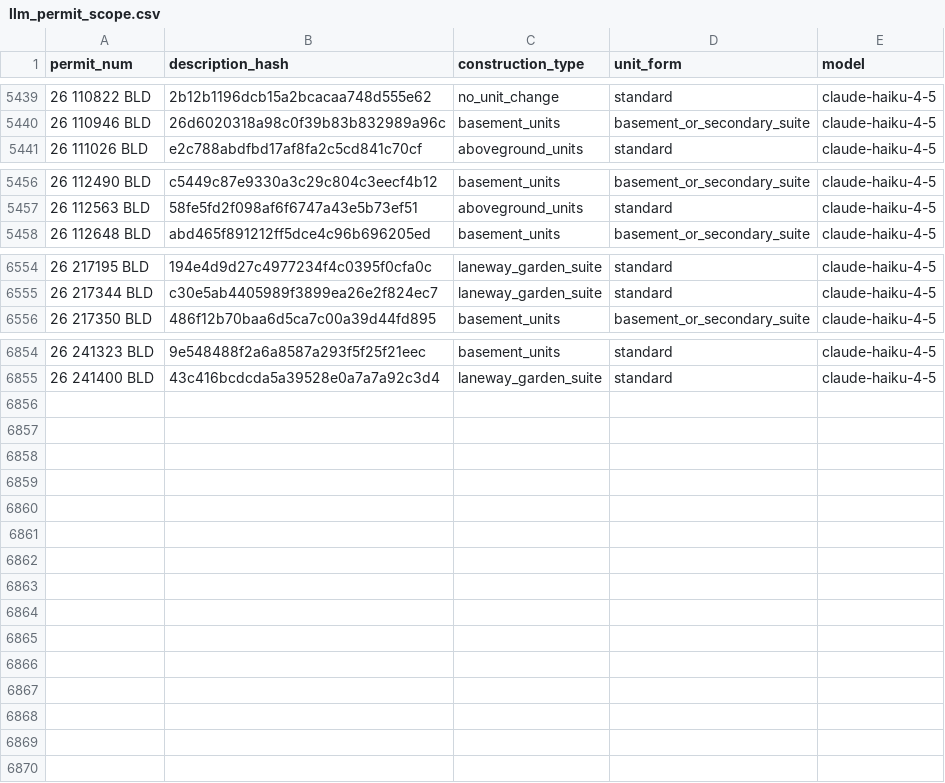
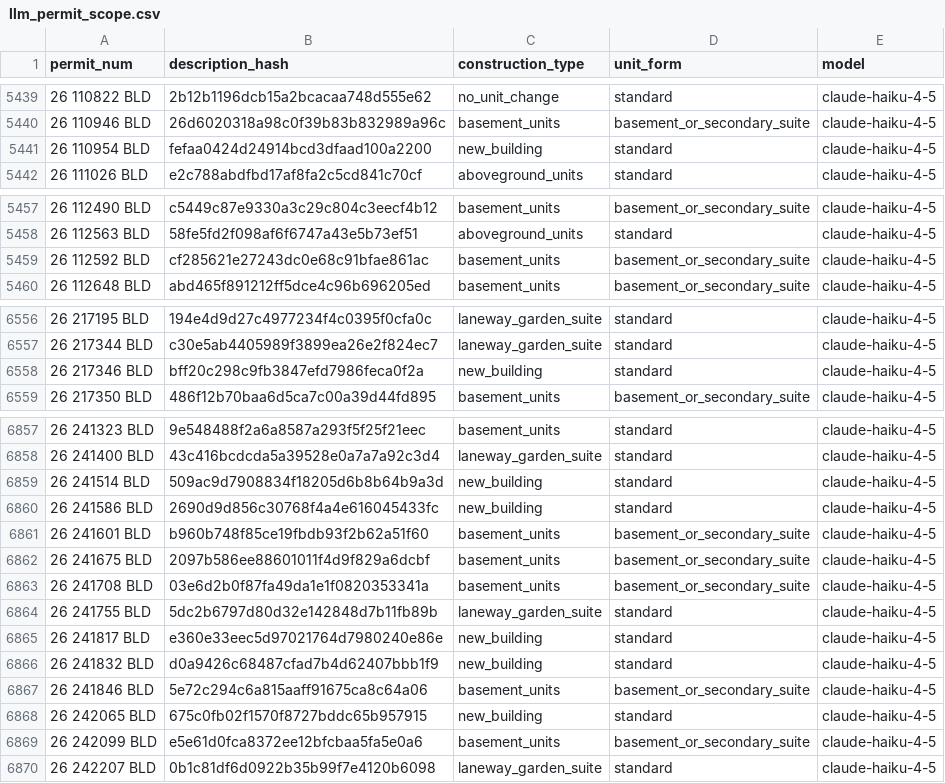
Before and after one commit to zuzubak/to-multiplex-map, a CSV file: dbt/seeds/llm_permit_scope.csv, drawn as a sheet; only a part is shown, gaps mark what is left out; the diff covers the shown part only; the diff names each change by its address in the sheet, - before the commit and + after, or states it on an @@ line.

```diff
--- a/dbt/seeds/llm_permit_scope.csv
+++ b/dbt/seeds/llm_permit_scope.csv
+row 5441: 26 110954 BLD | fefaa0424d24914bcd3dfaad100a2200 | new_building | standard | claude-haiku-4-5
+row 5459: 26 112592 BLD | cf285621e27243dc0e68c91bfae861ac | basement_units | basement_or_secondary_suite | claude-haiku-4-5
+row 6558: 26 217346 BLD | bff20c298c9fb3847efd7986feca0f2a | new_building | standard | claude-haiku-4-5
+row 6859: 26 241514 BLD | 509ac9d7908834f18205d6b8b64b9a3d | new_building | standard | claude-haiku-4-5
+row 6860: 26 241586 BLD | 2690d9d856c30768f4a4e616045433fc | new_building | standard | claude-haiku-4-5
+row 6861: 26 241601 BLD | b960b748f85ce19fbdb93f2b62a51f60 | basement_units | basement_or_secondary_suite | claude-haiku-4-5
+row 6862: 26 241675 BLD | 2097b586ee88601011f4d9f829a6dcbf | basement_units | basement_or_secondary_suite | claude-haiku-4-5
+row 6863: 26 241708 BLD | 03e6d2b0f87fa49da1e1f0820353341a | basement_units | basement_or_secondary_suite | claude-haiku-4-5
+row 6864: 26 241755 BLD | 5dc2b6797d80d32e142848d7b11fb89b | laneway_garden_suite | standard | claude-haiku-4-5
+row 6865: 26 241817 BLD | e360e33eec5d97021764d7980240e86e | new_building | standard | claude-haiku-4-5
+row 6866: 26 241832 BLD | d0a9426c68487cfad7b4d62407bbb1f9 | new_building | standard | claude-haiku-4-5
+row 6867: 26 241846 BLD | 5e72c294c6a815aaff91675ca8c64a06 | basement_units | basement_or_secondary_suite | claude-haiku-4-5
+row 6868: 26 242065 BLD | 675c0fb02f1570f8727bddc65b957915 | new_building | standard | claude-haiku-4-5
+row 6869: 26 242099 BLD | e5e61d0fca8372ee12bfcbaa5fa5e0a6 | basement_units | basement_or_secondary_suite | claude-haiku-4-5
+row 6870: 26 242207 BLD | 0b1c81df6d0922b35b99f7e4120b6098 | laneway_garden_suite | standard | claude-haiku-4-5
```
Also changed, not shown: 9 edited cells elsewhere in this file, 3 other files.
